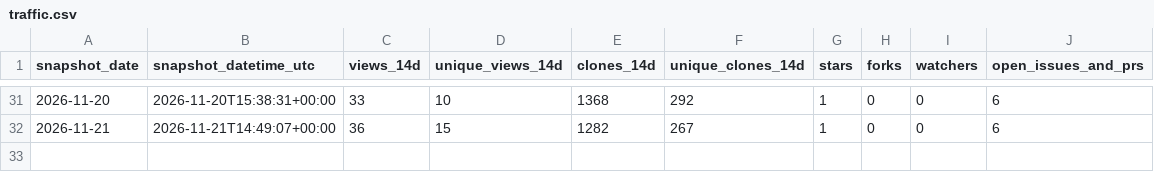
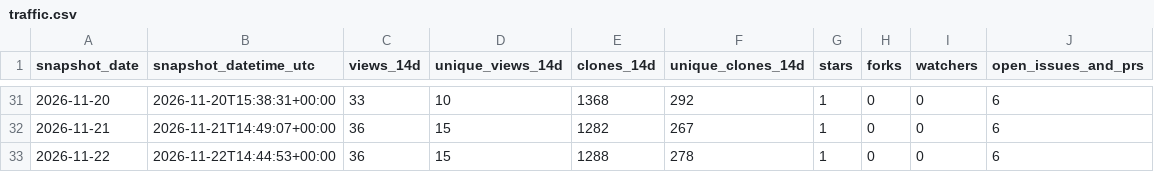
Before and after one commit to danielep71/K-IRRBB-Prepayment_Models, a CSV file: data/traffic.csv, drawn as a sheet; only a part is shown, gaps mark what is left out.

```diff
--- a/data/traffic.csv
+++ b/data/traffic.csv
@@ -32 +32,2 @@ snapshot_date,snapshot_datetime_utc,views_14d,unique_views_14d,clones_14d,unique
 2026-11-21,2026-11-21T14:49:07+00:00,36,15,1282,267,1,0,0,6
+2026-11-22,2026-11-22T14:44:53+00:00,36,15,1288,278,1,0,0,6
```
Also changed, not shown: data/popular_paths.csv, data/referrers.csv, 2 other files.
